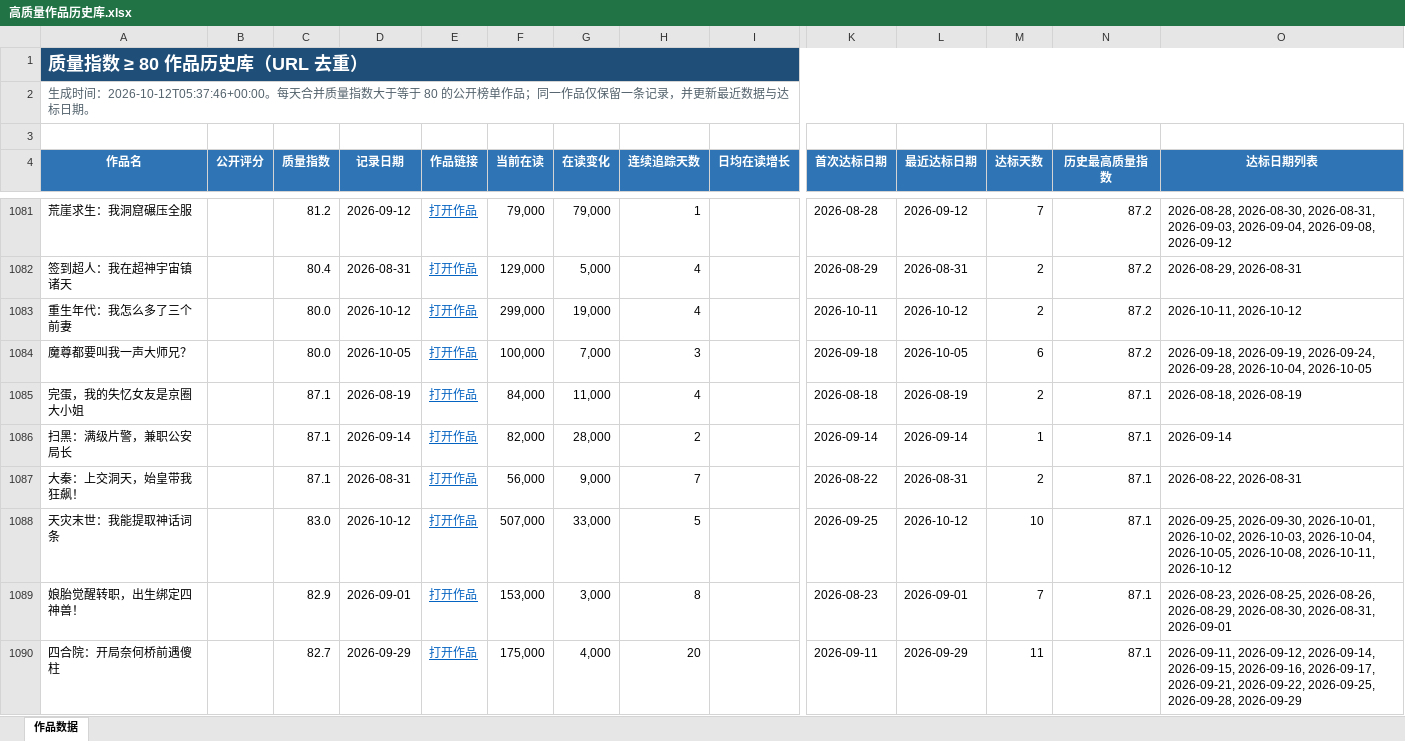
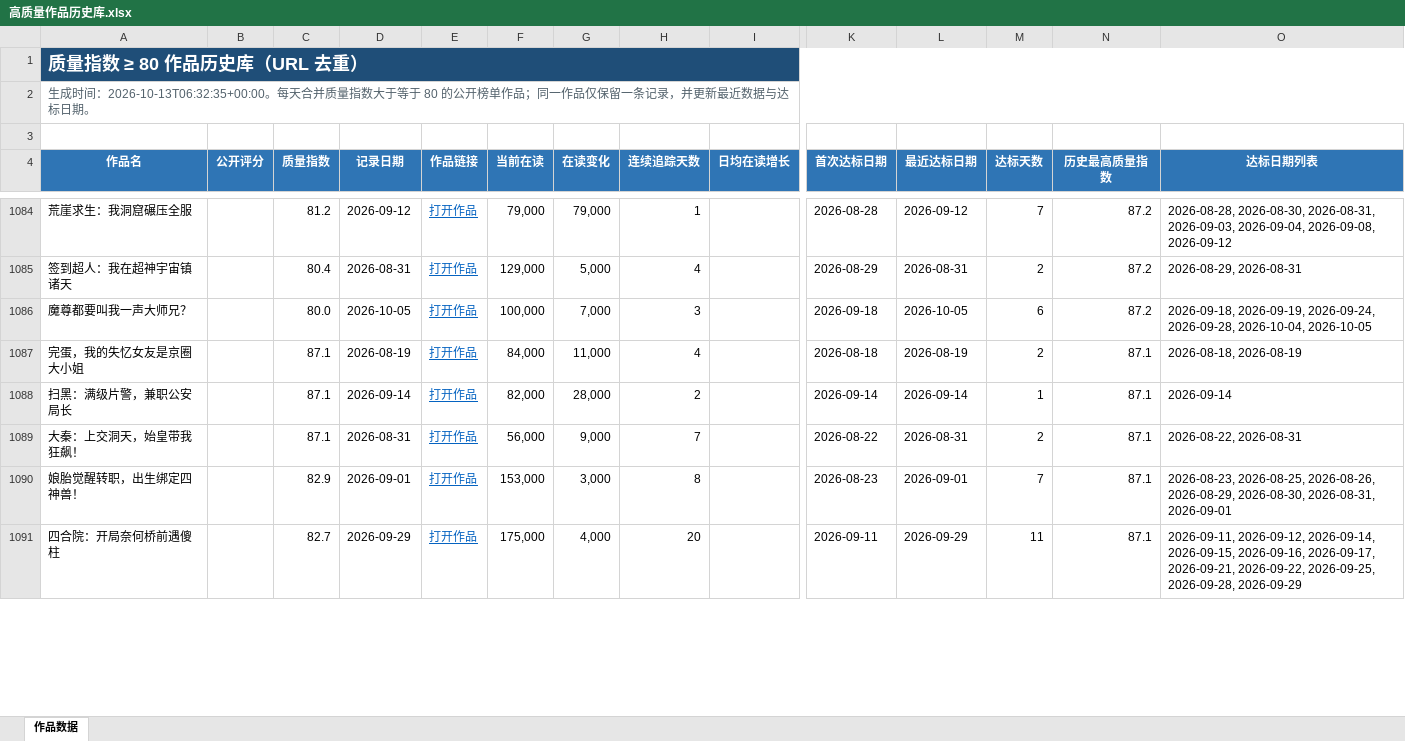
Before and after one commit to Ethan-Tangtang/fanqie-male-tracker, an Excel workbook: data/高质量作品历史库.xlsx, sheet 作品数据, drawn as a sheet; only a part is shown, gaps mark what is left out; values as stored, in another font and other column widths than the file's, no borders; removed rows and columns are numbered as before the commit, all else as after; rows hold the shown columns only; the diff covers the shown part only; the diff names each change by its address in the sheet, - before the commit and + after, or states it on an @@ line.

```diff
--- a/data/高质量作品历史库.xlsx (sheet 作品数据)
+++ b/data/高质量作品历史库.xlsx (sheet 作品数据)
-A2 (作品名): …成时间：2026-10-12T05:37:46+00:00。每天合…
+A2 (作品名): …成时间：2026-10-13T06:32:35+00:00。每天合…
-row 1083: 重生年代：我怎么多了三个前妻 |  | 80.0 | 2026-10-12 | 打开作品 | 299,000 | 19,000 | 4 |  | 2026-10-11 | 2026-10-12 | 2 | 87.2 | 2026-10-11, 2026-10-12
-row 1088: 天灾末世：我能提取神话词条 |  | 83.0 | 2026-10-12 | 打开作品 | 507,000 | 33,000 | 5 |  | 2026-09-25 | 2026-10-12 | 10 | 87.1 | 2026-09-25, 2026-09-30, 2026-10-01, 2026-10-02, 2026-10-03, 2026-10-04, 2026-10-05, 2026-10-08, 2026-10-11, 2026-10-12
```
Also changed, not shown: 29 added rows, 23 removed rows and 84 edited cells elsewhere in this sheet, data/持续收益潜力作品.xlsx, 5 other files.
